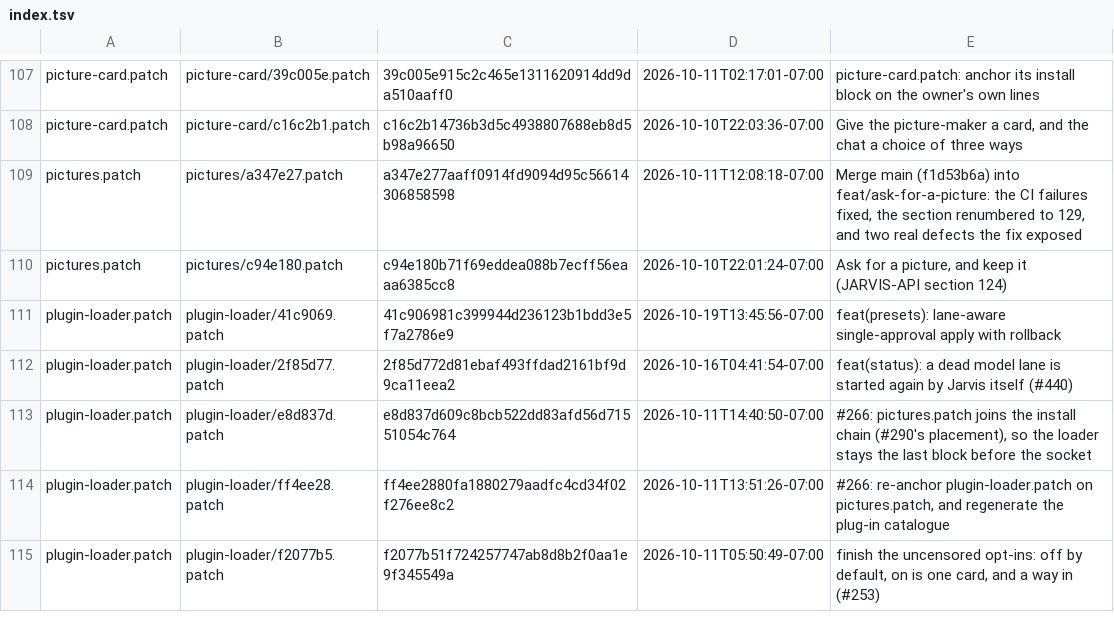
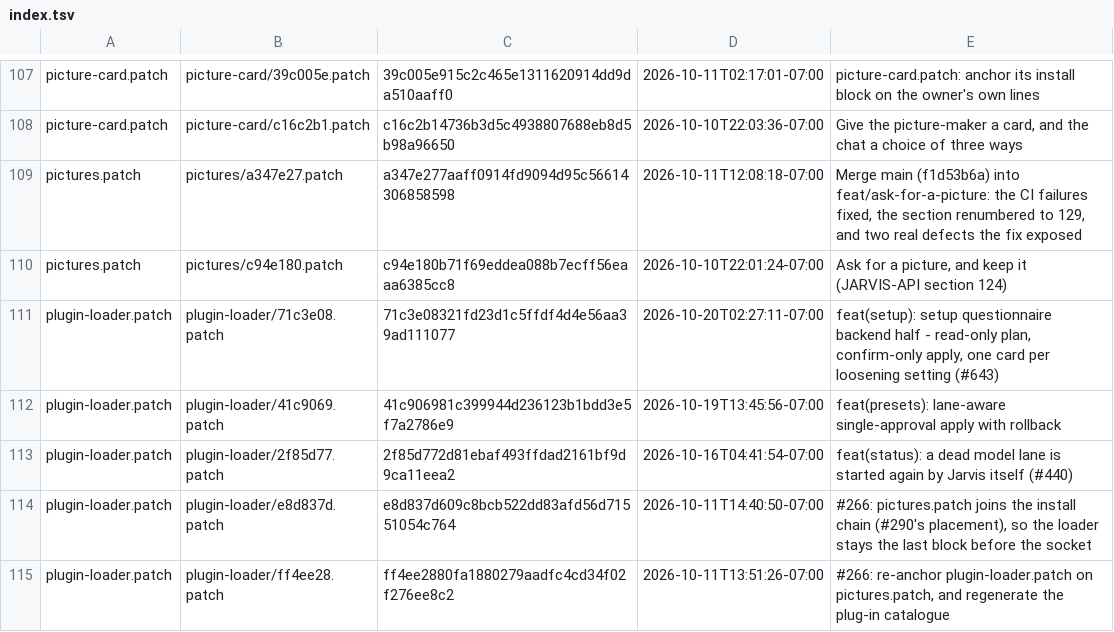
Before and after one commit to darknight11ish/Epic-Jarvis, a TSV file: backend/patch-history/index.tsv, drawn as a sheet; only a part is shown, gaps mark what is left out; the shorter side is filled out with more unchanged rows; the diff names each change by its address in the sheet, - before the commit and + after, or states it on an @@ line.

```diff
--- a/backend/patch-history/index.tsv
+++ b/backend/patch-history/index.tsv
+row 111: plugin-loader.patch | plugin-loader/71c3e08.patch | 71c3e08321fd23d1c5ffdf4d4e56aa39ad111077 | 2026-10-20T02:27:11-07:00 | feat(setup): setup questionnaire backend half - read-only plan, confirm-only apply, one card per loosening setting (#643)
```
Also changed, not shown: 6 other files.
